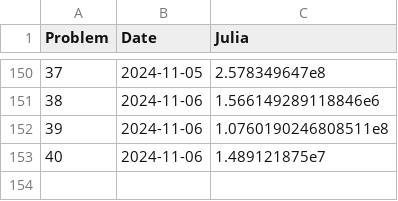
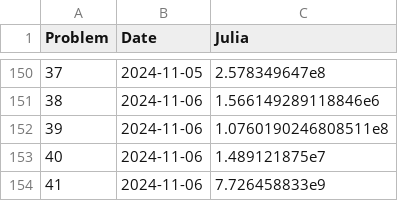
Before and after one commit to Brinkhuis/Euler, a CSV file: julia/benchmarks_jl.csv, drawn as a sheet; only a part is shown, gaps mark what is left out; the diff names each change by its address in the sheet, - before the commit and + after, or states it on an @@ line.

```diff
--- a/julia/benchmarks_jl.csv
+++ b/julia/benchmarks_jl.csv
+row 154: 41 | 2024-11-06 | 7.726458833e9
```
Also changed, not shown: python/benchmarks_py.csv, 4 other files.
